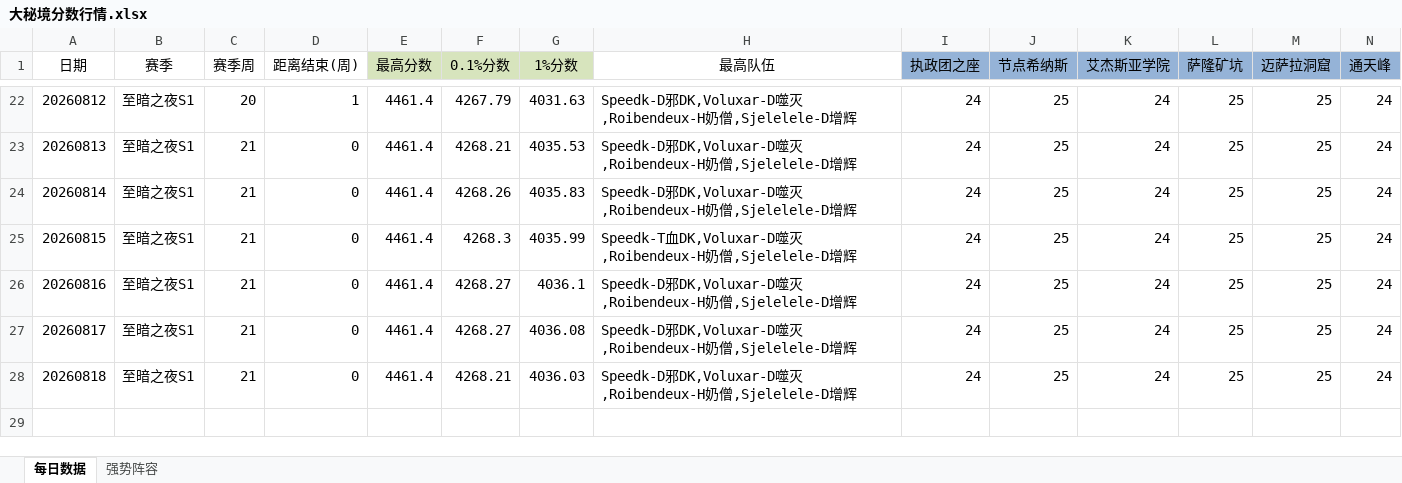
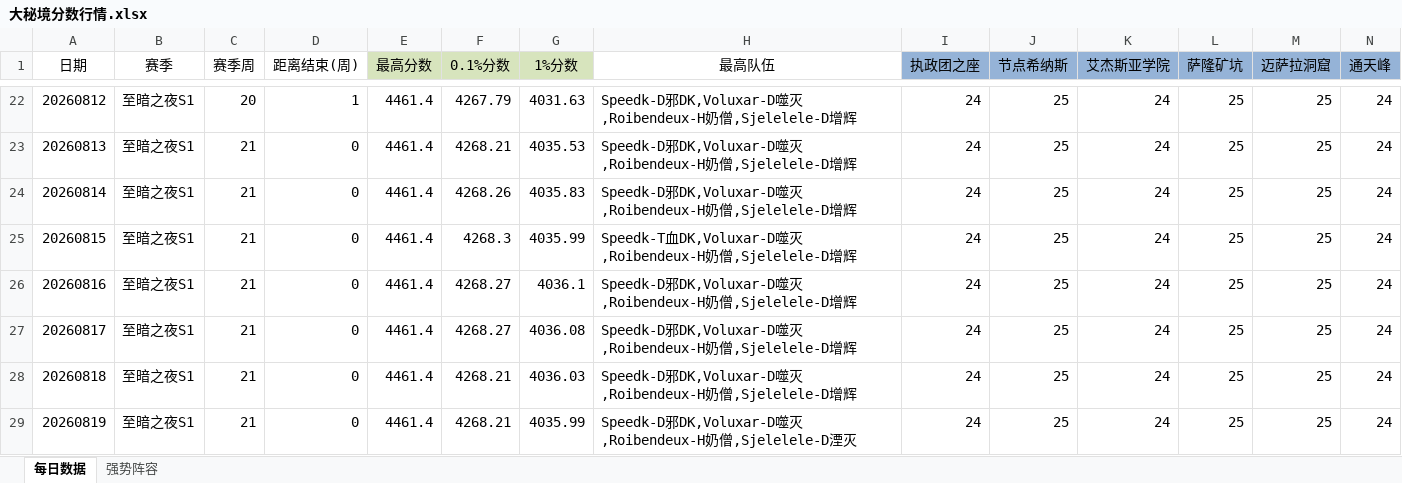
Before and after one commit to lvxingzhi/WowDailyReport, an Excel workbook: 大秘境分数行情.xlsx, sheet 每日数据, drawn as a sheet; only a part is shown, gaps mark what is left out; values as stored, in another font and other column widths than the file's, no borders; rows hold the shown columns only; the diff names each change by its address in the sheet, - before the commit and + after, or states it on an @@ line.

```diff
--- a/大秘境分数行情.xlsx (sheet 每日数据)
+++ b/大秘境分数行情.xlsx (sheet 每日数据)
+row 29: 20260819 | 至暗之夜S1 | 21 | 0 | 4461.4 | 4268.21 | 4035.99 | Speedk-D邪DK,Voluxar-D噬灭,Roibendeux-H奶僧,Sjelelele-D湮灭 | 24 | 25 | 24 | 25 | 25 | 24
```
Also changed, not shown: 1 other file.
